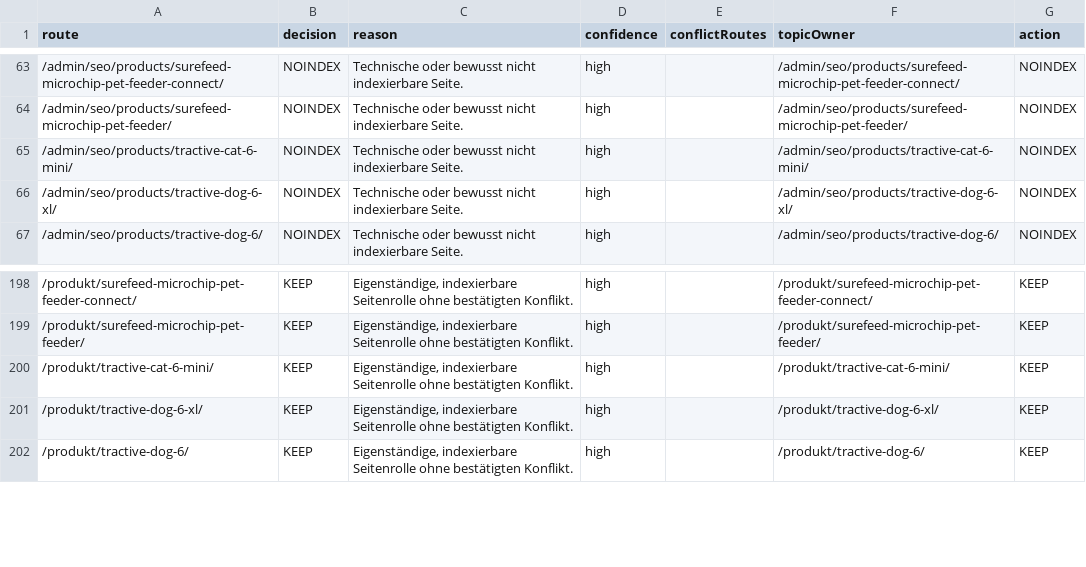
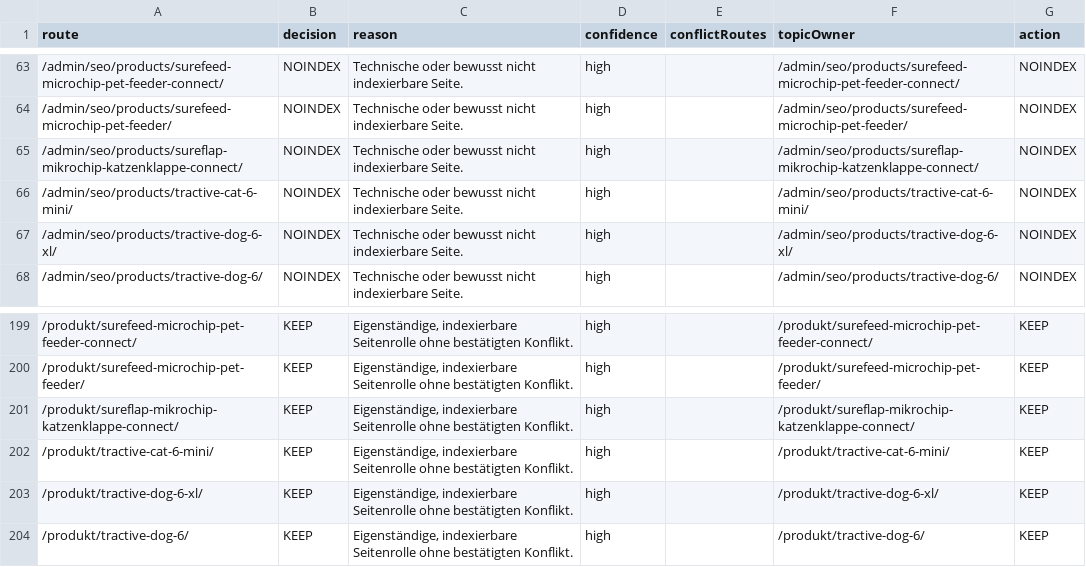
Before and after one commit to Yushamon/affiliate-template, a CSV file: apps/pfotentechnik/reports/content-quality/indexation-decisions.csv, drawn as a sheet; only a part is shown, gaps mark what is left out; the diff names each change by its address in the sheet, - before the commit and + after, or states it on an @@ line.

```diff
--- a/apps/pfotentechnik/reports/content-quality/indexation-decisions.csv
+++ b/apps/pfotentechnik/reports/content-quality/indexation-decisions.csv
+row 65: /admin/seo/products/sureflap-mikrochip-katzenklappe-connect/ | NOINDEX | Technische oder bewusst nicht indexierbare Seite. | high |  | /admin/seo/products/sureflap-mikrochip-katzenklappe-connect/ | NOINDEX
+row 201: /produkt/sureflap-mikrochip-katzenklappe-connect/ | KEEP | Eigenständige, indexierbare Seitenrolle ohne bestätigten Konflikt. | high |  | /produkt/sureflap-mikrochip-katzenklappe-connect/ | KEEP
```
Also changed, not shown: 42 other files.
